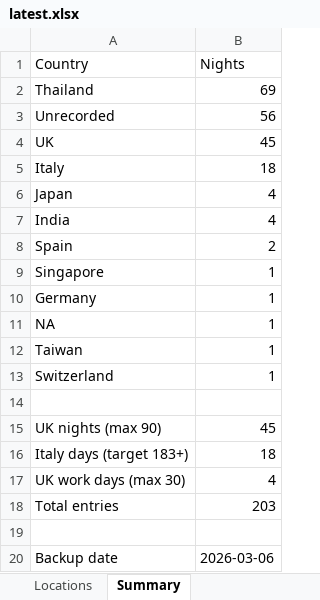
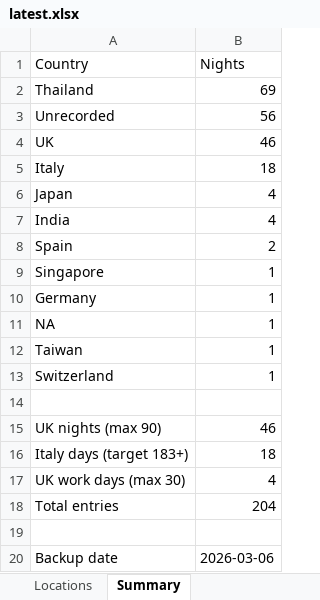
Before and after one commit to stevebrazier-hub/midnight-tracker, an Excel workbook: backups/latest.xlsx, sheet Summary, drawn as a sheet; values as stored, in another font and other column widths than the file's, no borders; the diff names each change by its address in the sheet, - before the commit and + after, or states it on an @@ line.

```diff
--- a/backups/latest.xlsx (sheet Summary)
+++ b/backups/latest.xlsx (sheet Summary)
-B4 (Nights): 45
+B4 (Nights): 46
-B15 (Nights): 45
+B15 (Nights): 46
-B18 (Nights): 203
+B18 (Nights): 204
```
Also changed, not shown: sheet Locations, 2 other files.
